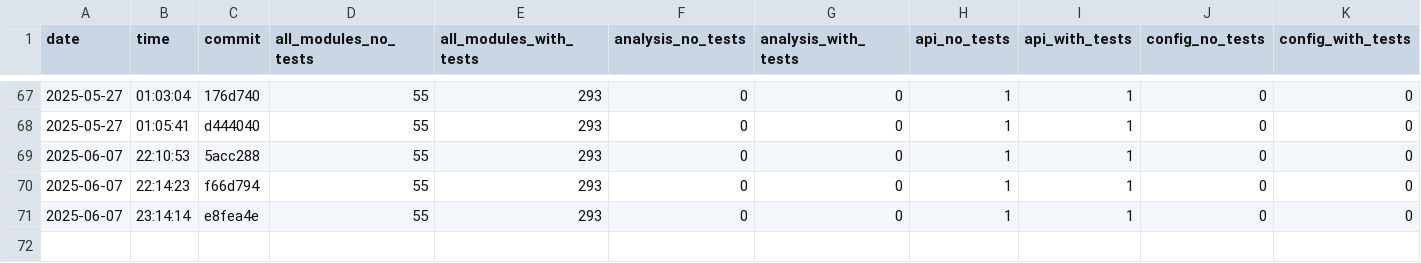
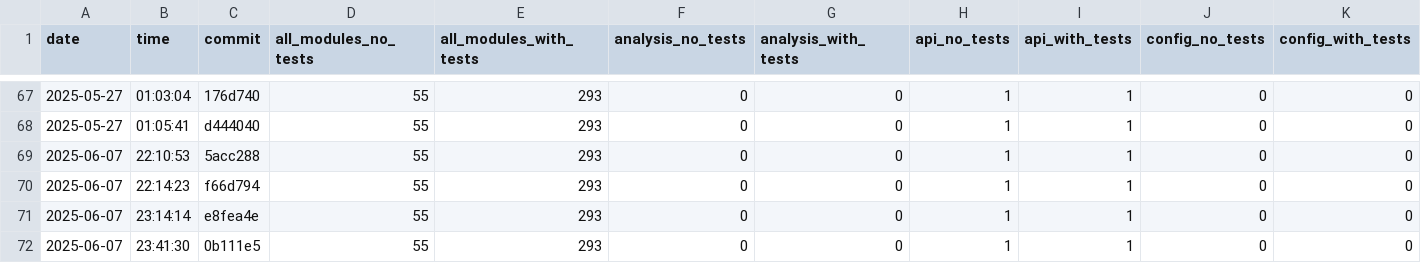
Before and after one commit to useocl/use, a CSV file: docs/archunit-results/cycles-tests.csv, drawn as a sheet; only a part is shown, gaps mark what is left out; rows hold the shown columns only; the diff names each change by its address in the sheet, - before the commit and + after, or states it on an @@ line.

```diff
--- a/docs/archunit-results/cycles-tests.csv
+++ b/docs/archunit-results/cycles-tests.csv
+row 72: 2025-06-07 | 23:41:30 | 0b111e5 | 55 | 293 | 0 | 0 | 1 | 1 | 0 | 0
```
Also changed, not shown: docs/archunit-results/build-times.csv, docs/archunit-results/layer-violations.csv.
